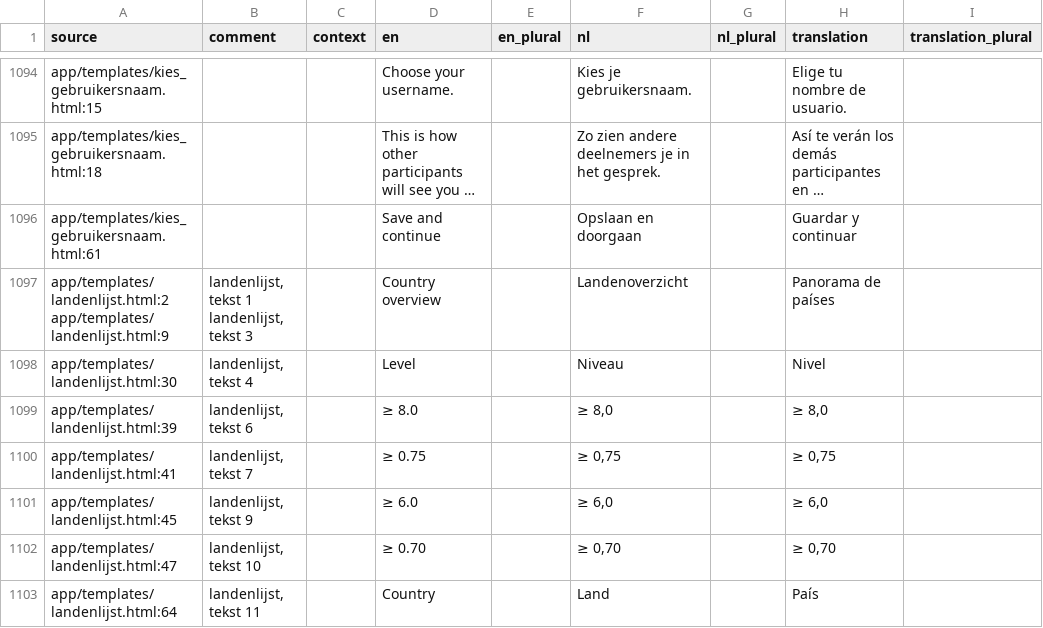
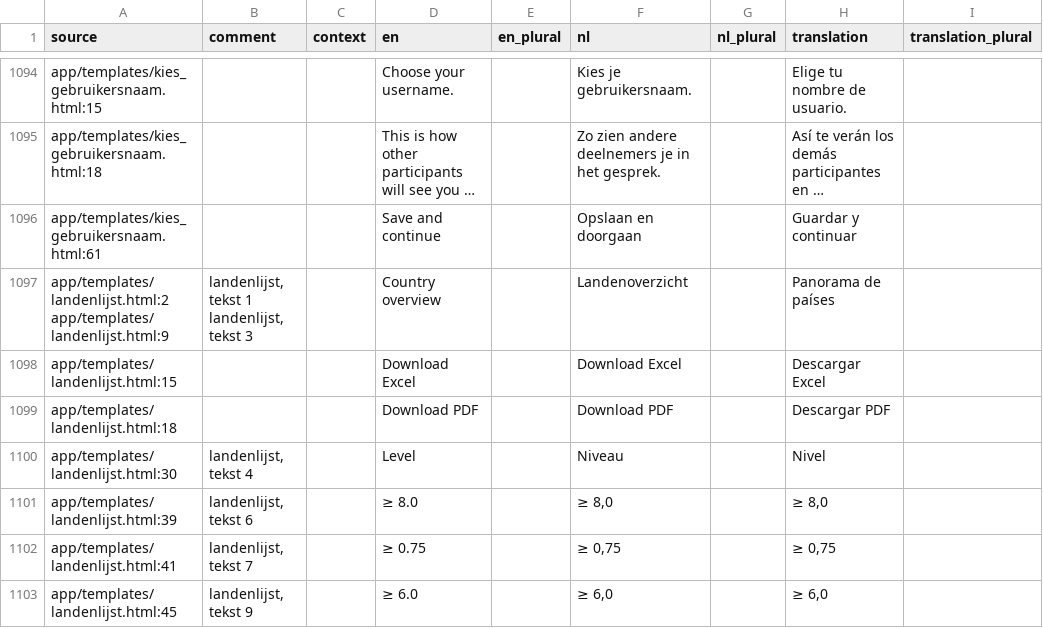
Before and after one commit to GerhardTop/global-union-forum, a CSV file: flask_registration/docs/i18n/review_es.csv, drawn as a sheet; only a part is shown, gaps mark what is left out; the shorter side is filled out with more unchanged rows; long unchanged cells end in ….

```diff
--- a/flask_registration/docs/i18n/review_es.csv
+++ b/flask_registration/docs/i18n/review_es.csv
@@ -1097,2 +1097,4 @@ app/templates/kies_gebruikersnaam.html:61,,,Save and continue,,Opslaan en doorga
 app/templates/landenlijst.html:2 app/templates/landenlijst.html:9,"landenlijst, tekst 1 landenlijst, tekst 3",,Country overview,,Landenoverzicht,,Panorama de países,
+app/templates/landenlijst.html:15,,,Download Excel,,Download Excel,,Descargar Excel,
+app/templates/landenlijst.html:18,,,Download PDF,,Download PDF,,Descargar PDF,
 app/templates/landenlijst.html:30,"landenlijst, tekst 4",,Level,,Niveau,,Nivel,
```
Also changed, not shown: flask_registration/docs/i18n/review_de.csv, 24 other files.
